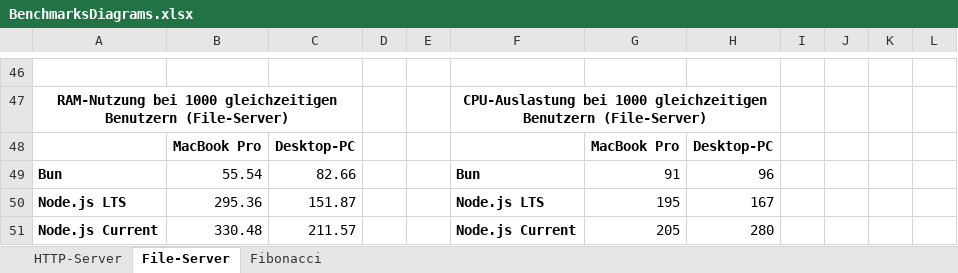
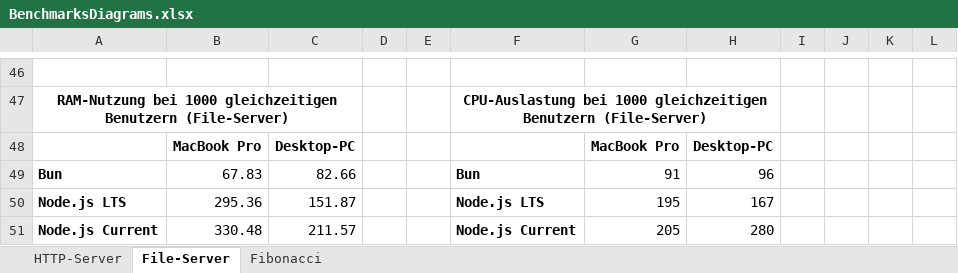
Before and after one commit to AnsgarLichter/BunVsNodeJs, an Excel workbook: benchmarks/BenchmarksDiagrams.xlsx, sheet File-Server, drawn as a sheet; only a part is shown, gaps mark what is left out; values as stored, in another font and other column widths than the file's, no borders; charts and pictures not drawn; the diff names each change by its address in the sheet, - before the commit and + after, or states it on an @@ line.

```diff
--- a/benchmarks/BenchmarksDiagrams.xlsx (sheet File-Server)
+++ b/benchmarks/BenchmarksDiagrams.xlsx (sheet File-Server)
-B49: 55.54
+B49: 67.83
```
Also changed, not shown: charts or pictures, benchmarks/BenchmarksOverview.xlsx, 4 other files.
